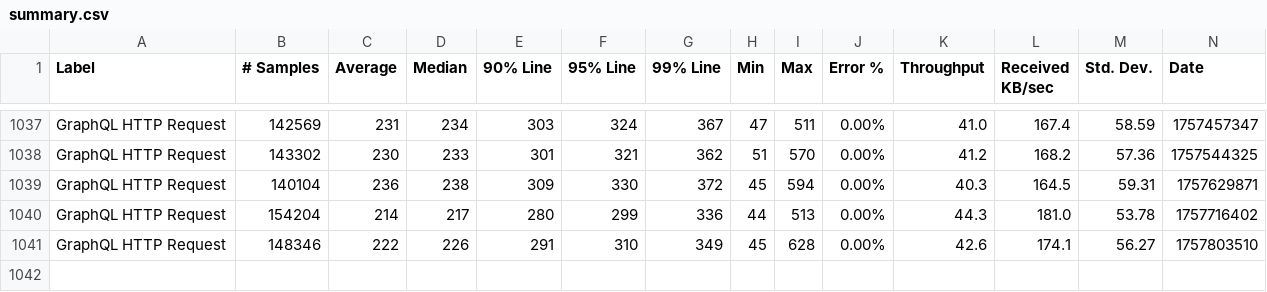
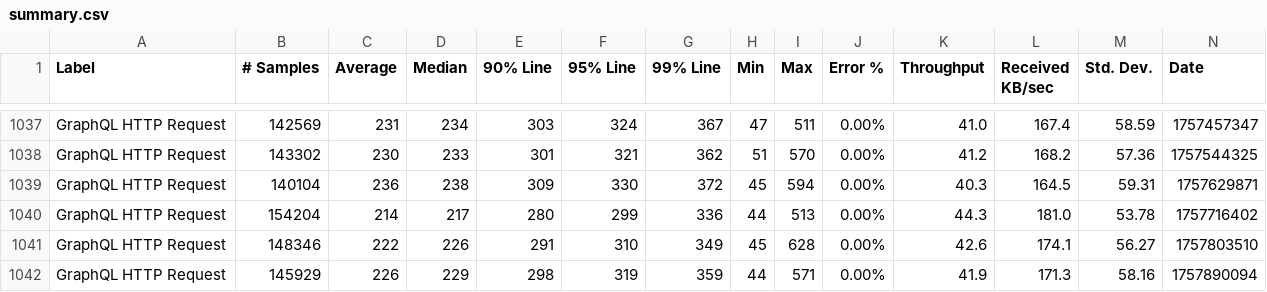
Before and after one commit to ballerina-platform/module-ballerina-graphql, a CSV file: load-tests/snowtooth/results/summary.csv, drawn as a sheet; only a part is shown, gaps mark what is left out; rows hold the shown columns only; the diff names each change by its address in the sheet, - before the commit and + after, or states it on an @@ line.

Commit message:
Update snowtooth test results on Sun Sep 14 22:49:08 UTC 2025

```diff
--- a/load-tests/snowtooth/results/summary.csv
+++ b/load-tests/snowtooth/results/summary.csv
+row 1042: GraphQL HTTP Request | 145929 | 226 | 229 | 298 | 319 | 359 | 44 | 571 | 0.00% | 41.9 | 171.3 | 58.16 | 1757890094
```
